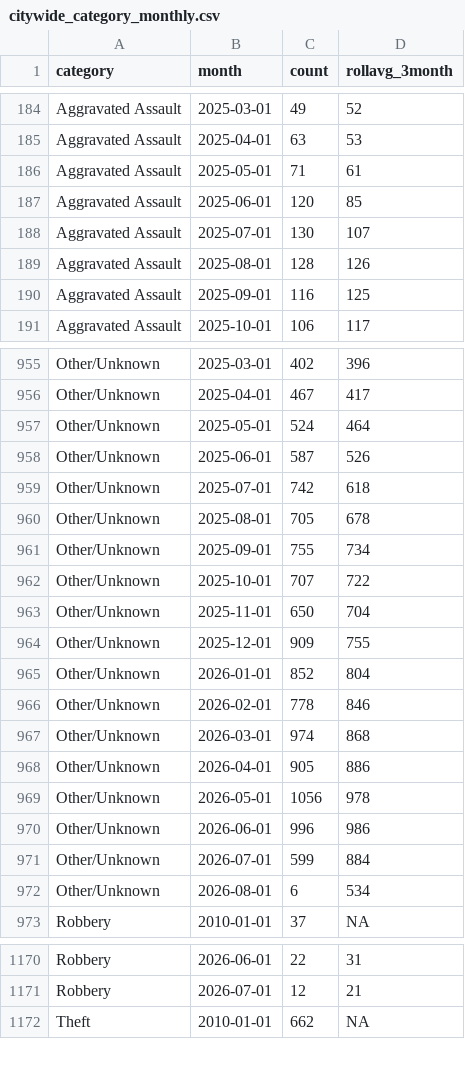
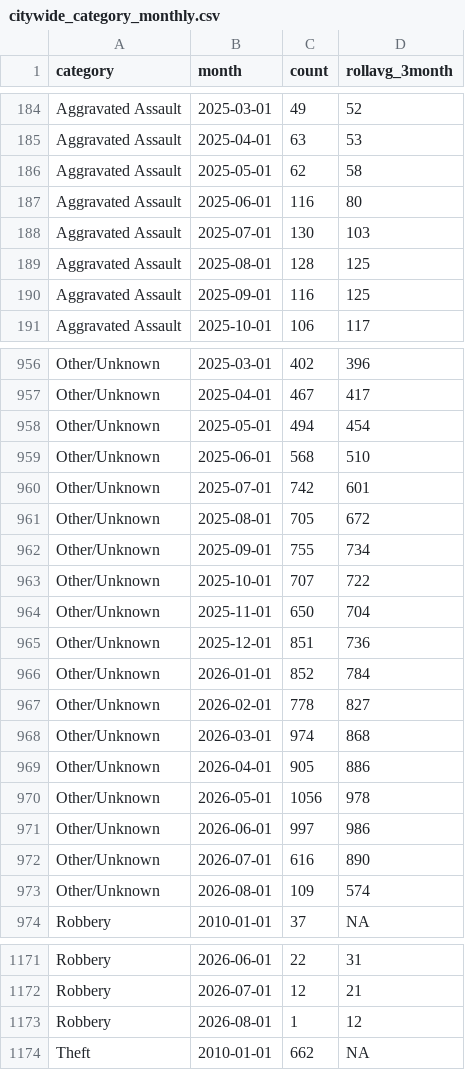
Before and after one commit to abcotvdata/safetytracker_fayetteville, a CSV file: data/output/monthly/citywide_category_monthly.csv, drawn as a sheet; only a part is shown, gaps mark what is left out; the diff covers the shown part only.

```diff
--- a/data/output/monthly/citywide_category_monthly.csv
+++ b/data/output/monthly/citywide_category_monthly.csv
@@ -185,6 +185,6 @@ Aggravated Assault,2025-03-01,49,52
 Aggravated Assault,2025-04-01,63,53
-Aggravated Assault,2025-05-01,71,61
-Aggravated Assault,2025-06-01,120,85
-Aggravated Assault,2025-07-01,130,107
-Aggravated Assault,2025-08-01,128,126
+Aggravated Assault,2025-05-01,62,58
+Aggravated Assault,2025-06-01,116,80
+Aggravated Assault,2025-07-01,130,103
+Aggravated Assault,2025-08-01,128,125
 Aggravated Assault,2025-09-01,116,125
@@ -956,6 +957,6 @@ Other/Unknown,2025-03-01,402,396
 Other/Unknown,2025-04-01,467,417
-Other/Unknown,2025-05-01,524,464
-Other/Unknown,2025-06-01,587,526
-Other/Unknown,2025-07-01,742,618
-Other/Unknown,2025-08-01,705,678
+Other/Unknown,2025-05-01,494,454
+Other/Unknown,2025-06-01,568,510
+Other/Unknown,2025-07-01,742,601
+Other/Unknown,2025-08-01,705,672
 Other/Unknown,2025-09-01,755,734
@@ -963,5 +964,5 @@ Other/Unknown,2025-10-01,707,722
 Other/Unknown,2025-11-01,650,704
-Other/Unknown,2025-12-01,909,755
-Other/Unknown,2026-01-01,852,804
-Other/Unknown,2026-02-01,778,846
+Other/Unknown,2025-12-01,851,736
+Other/Unknown,2026-01-01,852,784
+Other/Unknown,2026-02-01,778,827
 Other/Unknown,2026-03-01,974,868
@@ -969,5 +970,5 @@ Other/Unknown,2026-04-01,905,886
 Other/Unknown,2026-05-01,1056,978
-Other/Unknown,2026-06-01,996,986
-Other/Unknown,2026-07-01,599,884
-Other/Unknown,2026-08-01,6,534
+Other/Unknown,2026-06-01,997,986
+Other/Unknown,2026-07-01,616,890
+Other/Unknown,2026-08-01,109,574
 Robbery,2010-01-01,37,NA
@@ -1171,2 +1172,3 @@ Robbery,2026-06-01,22,31
 Robbery,2026-07-01,12,21
+Robbery,2026-08-01,1,12
 Theft,2010-01-01,662,NA
```
Also changed, not shown: 1 added row and 28 edited cells elsewhere in this file, data/output/city/citywide_detailed.csv, data/output/districts/district_detailed.csv, 37 other files.
